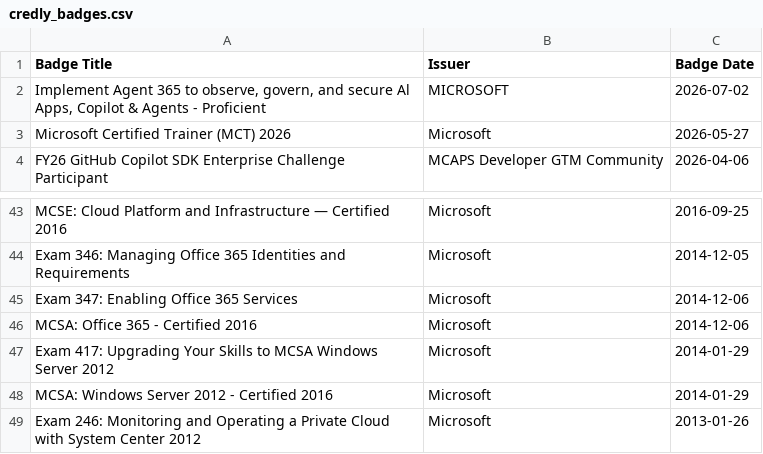
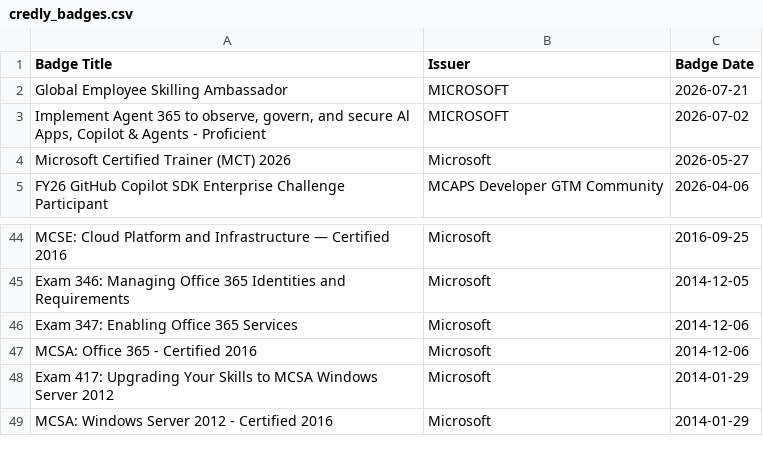
Before and after one commit to guygregory/exam-timeline, a CSV file: credly_badges.csv, drawn as a sheet; only a part is shown, gaps mark what is left out; removed rows and columns are numbered as before the commit, all else as after; the diff names each change by its address in the sheet, - before the commit and + after, or states it on an @@ line.

```diff
--- a/credly_badges.csv
+++ b/credly_badges.csv
+row 2: Global Employee Skilling Ambassador | MICROSOFT | 2026-07-21
-row 49: Exam 246: Monitoring and Operating a Private Cloud with System Center 2012 | Microsoft | 2013-01-26
```
